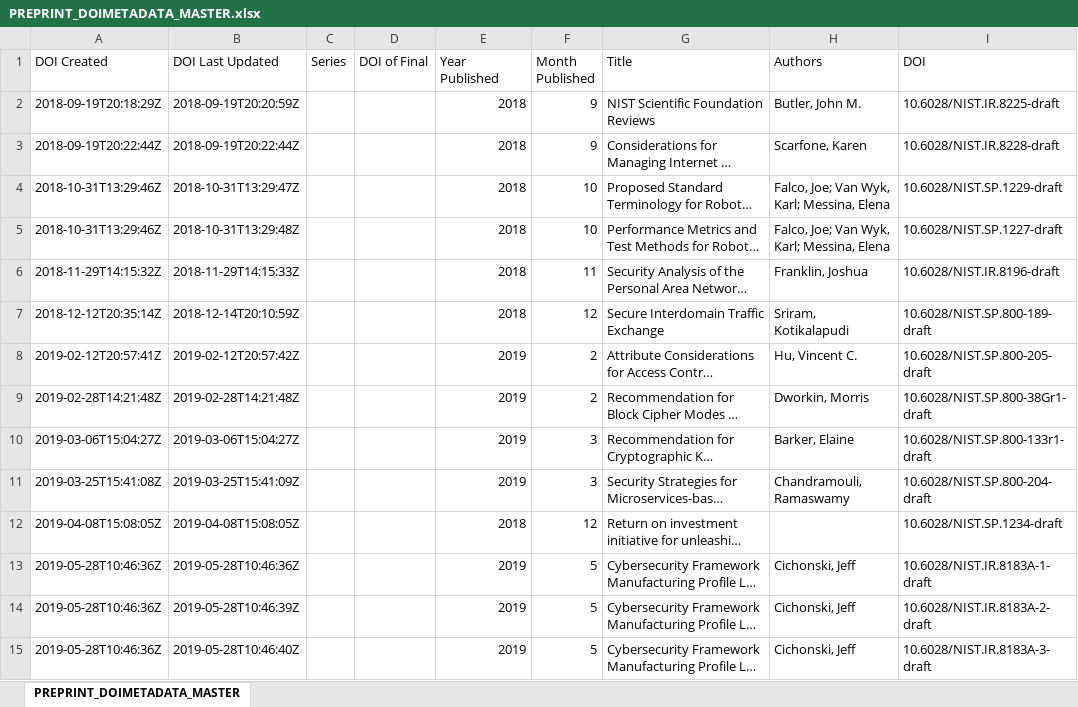
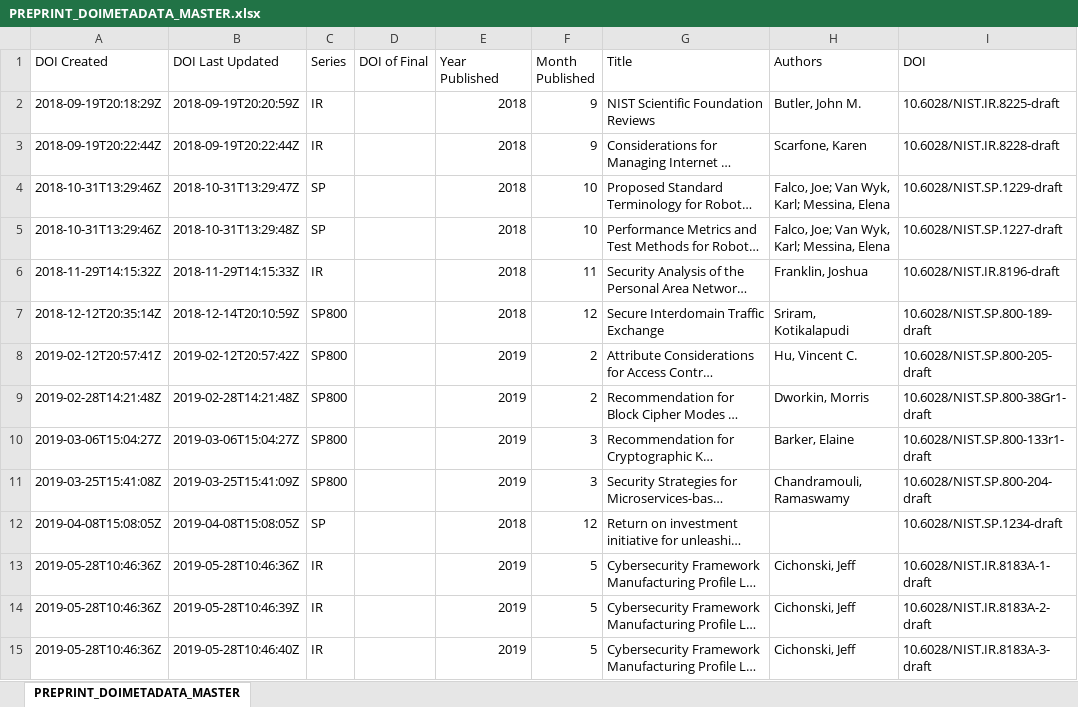
Before and after one commit to usnistgov/NIST-Tech-Pubs, an Excel workbook: Master lists/PREPRINTS/PREPRINT_DOIMETADATA_MASTER.xlsx, sheet PREPRINT_DOIMETADATA_MASTER, drawn as a sheet; only a part is shown; long unchanged cells end in …; values as stored, in another font and other column widths than the file's, no borders; the diff covers the shown part only; the diff names each change by its address in the sheet, - before the commit and + after, or states it on an @@ line.

```diff
--- a/Master lists/PREPRINTS/PREPRINT_DOIMETADATA_MASTER.xlsx (sheet PREPRINT_DOIMETADATA_MASTER)
+++ b/Master lists/PREPRINTS/PREPRINT_DOIMETADATA_MASTER.xlsx (sheet PREPRINT_DOIMETADATA_MASTER)
-C2:C3 (Series): (empty)
+C2:C3 (Series): IR
-C4:C5 (Series): (empty)
+C4:C5 (Series): SP
-C6 (Series): (empty)
+C6 (Series): IR
-C7:C11 (Series): (empty)
+C7:C11 (Series): SP800
-C12 (Series): (empty)
+C12 (Series): SP
-C13:C15 (Series): (empty)
+C13:C15 (Series): IR
```
Also changed, not shown: 2 added rows and 26 edited cells elsewhere in this sheet, 22 other files.
